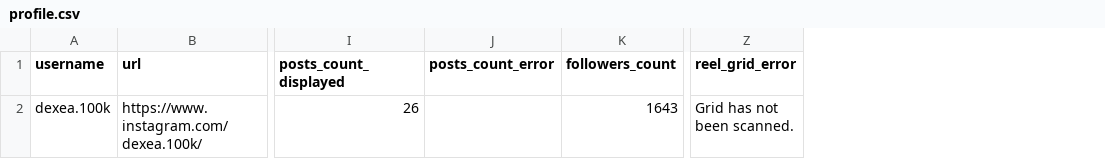
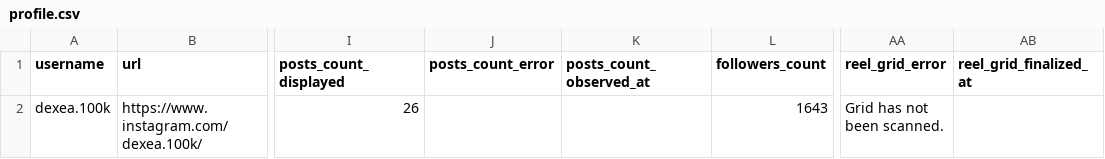
Before and after one commit to aniruddhballal/AInsta, a CSV file: collector-v2/data/dexea.100k/profile.csv, drawn as a sheet; only a part is shown, gaps mark what is left out; the diff names each change by its address in the sheet, - before the commit and + after, or states it on an @@ line.

```diff
--- a/collector-v2/data/dexea.100k/profile.csv
+++ b/collector-v2/data/dexea.100k/profile.csv
+column K (posts_count_observed_at), empty
+column AB (reel_grid_finalized_at), empty
```
Also changed, not shown: collector-v2/data/asapcoder.exe/profile.csv, 10 other files.
